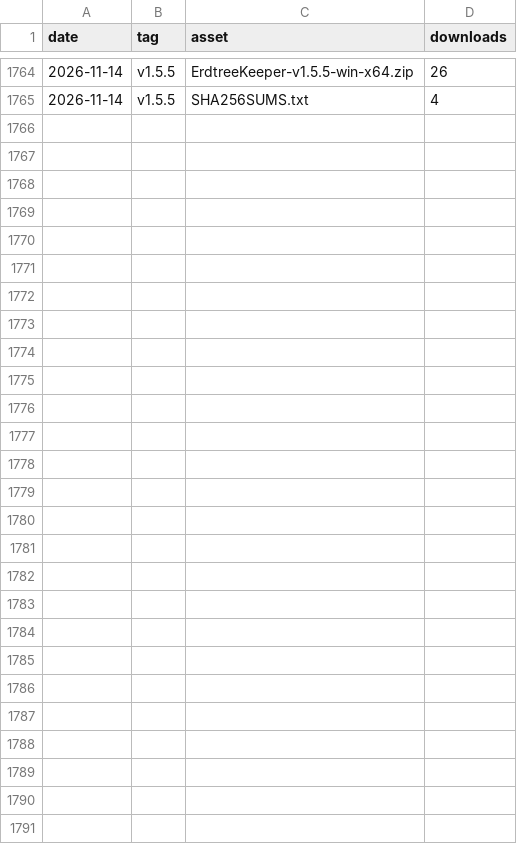
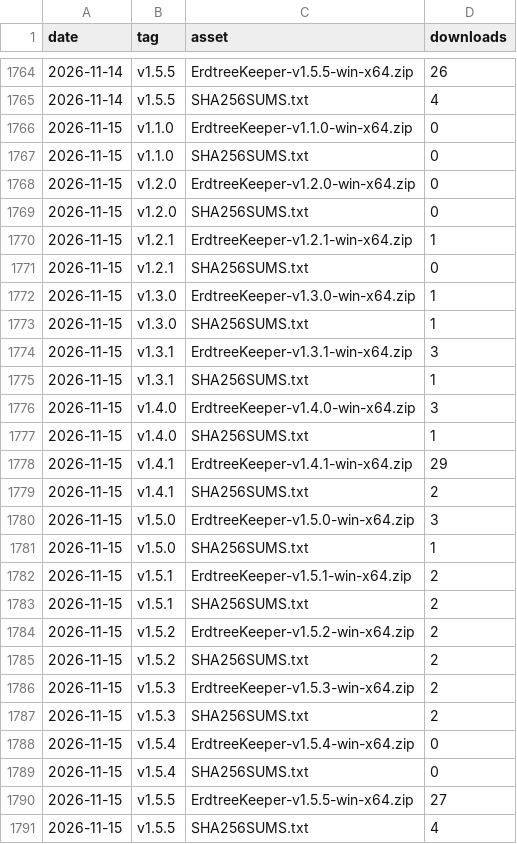
Before and after one commit to valiDol42/erdtree-keeper, a CSV file: stats/downloads.csv, drawn as a sheet; only a part is shown, gaps mark what is left out.

```diff
--- a/stats/downloads.csv
+++ b/stats/downloads.csv
@@ -1765 +1765,27 @@ date,tag,asset,downloads
 2026-11-14,v1.5.5,SHA256SUMS.txt,4
+2026-11-15,v1.1.0,ErdtreeKeeper-v1.1.0-win-x64.zip,0
+2026-11-15,v1.1.0,SHA256SUMS.txt,0
+2026-11-15,v1.2.0,ErdtreeKeeper-v1.2.0-win-x64.zip,0
+2026-11-15,v1.2.0,SHA256SUMS.txt,0
+2026-11-15,v1.2.1,ErdtreeKeeper-v1.2.1-win-x64.zip,1
+2026-11-15,v1.2.1,SHA256SUMS.txt,0
+2026-11-15,v1.3.0,ErdtreeKeeper-v1.3.0-win-x64.zip,1
+2026-11-15,v1.3.0,SHA256SUMS.txt,1
+2026-11-15,v1.3.1,ErdtreeKeeper-v1.3.1-win-x64.zip,3
+2026-11-15,v1.3.1,SHA256SUMS.txt,1
+2026-11-15,v1.4.0,ErdtreeKeeper-v1.4.0-win-x64.zip,3
+2026-11-15,v1.4.0,SHA256SUMS.txt,1
+2026-11-15,v1.4.1,ErdtreeKeeper-v1.4.1-win-x64.zip,29
+2026-11-15,v1.4.1,SHA256SUMS.txt,2
+2026-11-15,v1.5.0,ErdtreeKeeper-v1.5.0-win-x64.zip,3
+2026-11-15,v1.5.0,SHA256SUMS.txt,1
+2026-11-15,v1.5.1,ErdtreeKeeper-v1.5.1-win-x64.zip,2
+2026-11-15,v1.5.1,SHA256SUMS.txt,2
+2026-11-15,v1.5.2,ErdtreeKeeper-v1.5.2-win-x64.zip,2
+2026-11-15,v1.5.2,SHA256SUMS.txt,2
+2026-11-15,v1.5.3,ErdtreeKeeper-v1.5.3-win-x64.zip,2
+2026-11-15,v1.5.3,SHA256SUMS.txt,2
+2026-11-15,v1.5.4,ErdtreeKeeper-v1.5.4-win-x64.zip,0
+2026-11-15,v1.5.4,SHA256SUMS.txt,0
+2026-11-15,v1.5.5,ErdtreeKeeper-v1.5.5-win-x64.zip,27
+2026-11-15,v1.5.5,SHA256SUMS.txt,4
```
Also changed, not shown: stats/paths.csv, stats/referrers.csv, 1 other file.
